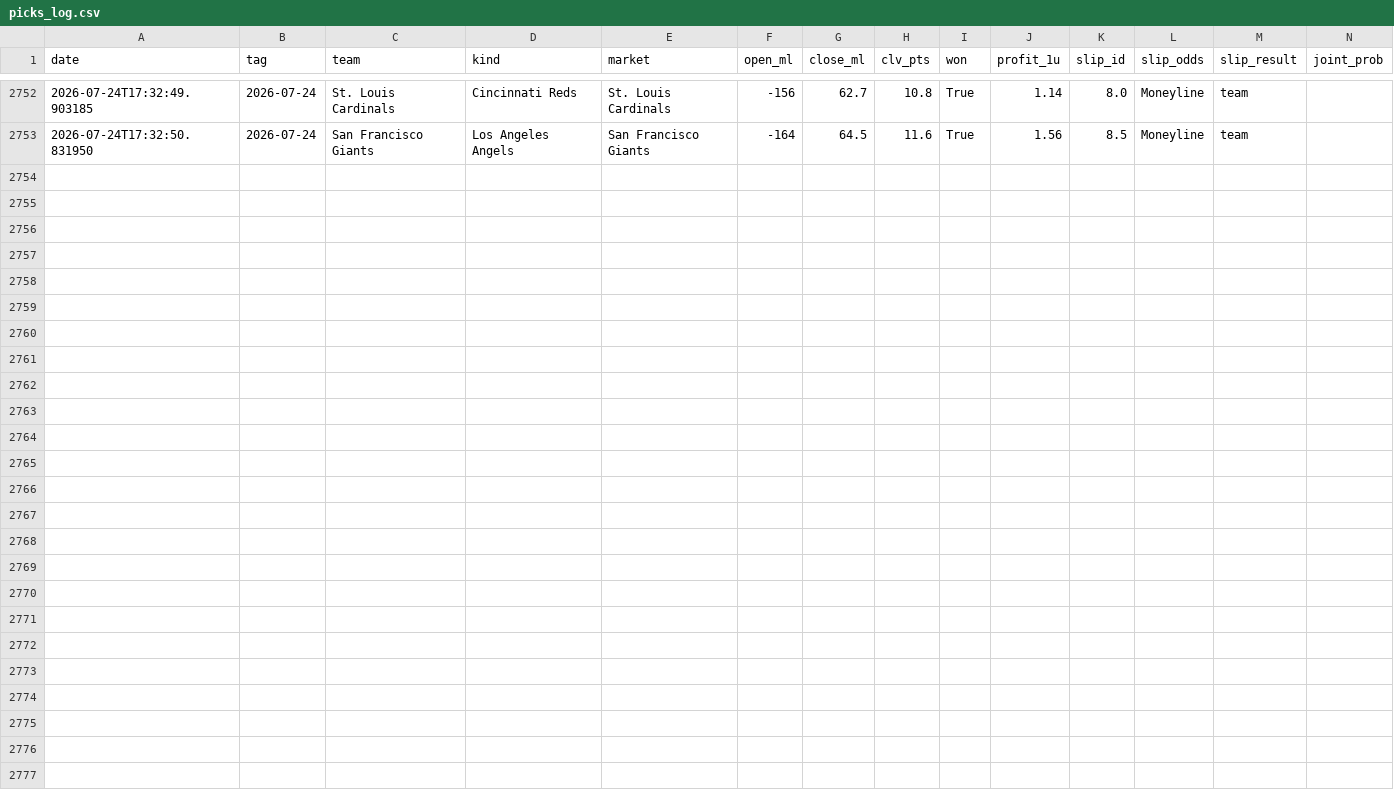
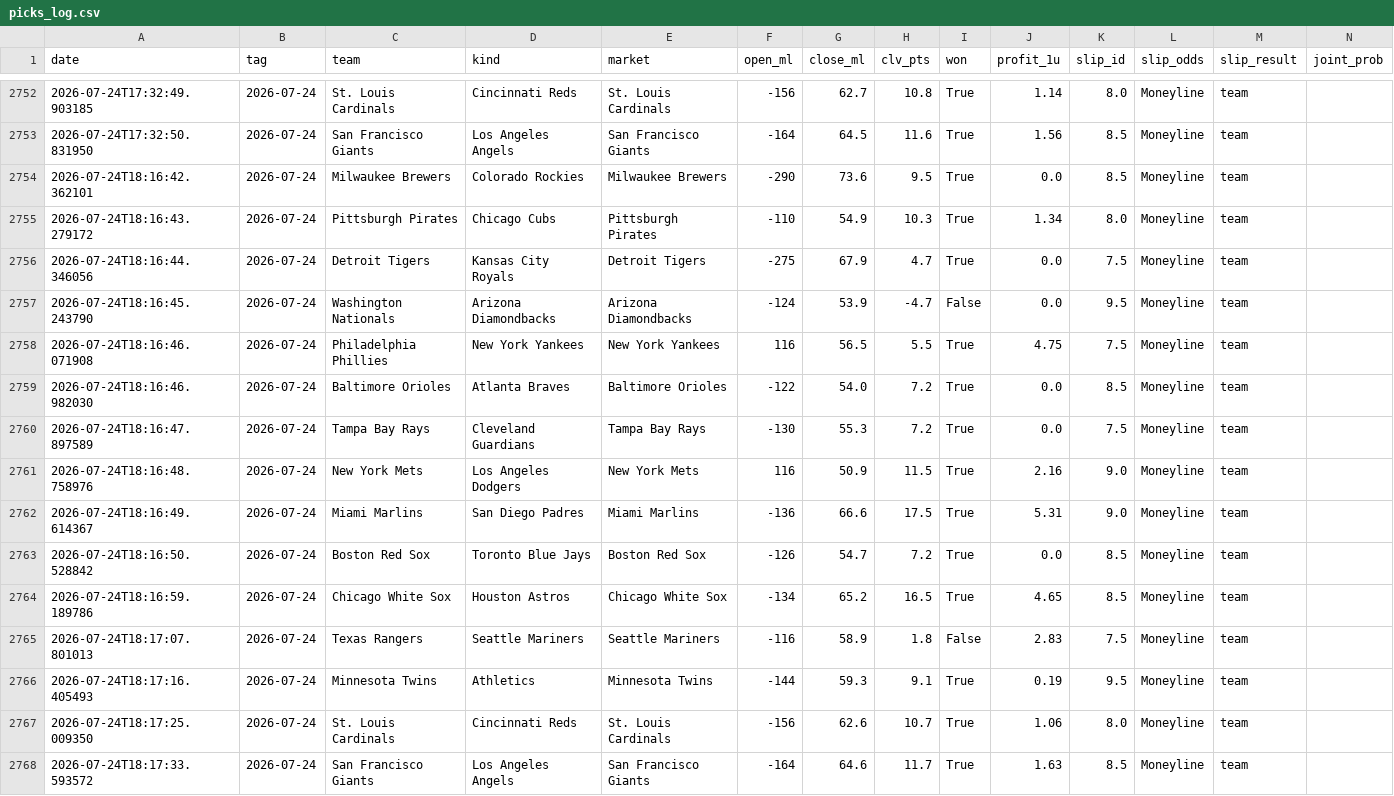
Before and after one commit to 48jg6bdmjs-dot/parlayos-public, a CSV file: picks_log.csv, drawn as a sheet; only a part is shown, gaps mark what is left out; rows hold the shown columns only; the diff names each change by its address in the sheet, - before the commit and + after, or states it on an @@ line.

```diff
--- a/picks_log.csv
+++ b/picks_log.csv
+row 2754: 2026-07-24T18:16:42.362101 | 2026-07-24 | Milwaukee Brewers | Colorado Rockies | Milwaukee Brewers | -290 | 73.6 | 9.5 | True | 0.0 | 8.5 | Moneyline | team
+row 2755: 2026-07-24T18:16:43.279172 | 2026-07-24 | Pittsburgh Pirates | Chicago Cubs | Pittsburgh Pirates | -110 | 54.9 | 10.3 | True | 1.34 | 8.0 | Moneyline | team
+row 2756: 2026-07-24T18:16:44.346056 | 2026-07-24 | Detroit Tigers | Kansas City Royals | Detroit Tigers | -275 | 67.9 | 4.7 | True | 0.0 | 7.5 | Moneyline | team
+row 2757: 2026-07-24T18:16:45.243790 | 2026-07-24 | Washington Nationals | Arizona Diamondbacks | Arizona Diamondbacks | -124 | 53.9 | -4.7 | False | 0.0 | 9.5 | Moneyline | team
+row 2758: 2026-07-24T18:16:46.071908 | 2026-07-24 | Philadelphia Phillies | New York Yankees | New York Yankees | 116 | 56.5 | 5.5 | True | 4.75 | 7.5 | Moneyline | team
+row 2759: 2026-07-24T18:16:46.982030 | 2026-07-24 | Baltimore Orioles | Atlanta Braves | Baltimore Orioles | -122 | 54.0 | 7.2 | True | 0.0 | 8.5 | Moneyline | team
+row 2760: 2026-07-24T18:16:47.897589 | 2026-07-24 | Tampa Bay Rays | Cleveland Guardians | Tampa Bay Rays | -130 | 55.3 | 7.2 | True | 0.0 | 7.5 | Moneyline | team
+row 2761: 2026-07-24T18:16:48.758976 | 2026-07-24 | New York Mets | Los Angeles Dodgers | New York Mets | 116 | 50.9 | 11.5 | True | 2.16 | 9.0 | Moneyline | team
+row 2762: 2026-07-24T18:16:49.614367 | 2026-07-24 | Miami Marlins | San Diego Padres | Miami Marlins | -136 | 66.6 | 17.5 | True | 5.31 | 9.0 | Moneyline | team
+row 2763: 2026-07-24T18:16:50.528842 | 2026-07-24 | Boston Red Sox | Toronto Blue Jays | Boston Red Sox | -126 | 54.7 | 7.2 | True | 0.0 | 8.5 | Moneyline | team
+row 2764: 2026-07-24T18:16:59.189786 | 2026-07-24 | Chicago White Sox | Houston Astros | Chicago White Sox | -134 | 65.2 | 16.5 | True | 4.65 | 8.5 | Moneyline | team
+row 2765: 2026-07-24T18:17:07.801013 | 2026-07-24 | Texas Rangers | Seattle Mariners | Seattle Mariners | -116 | 58.9 | 1.8 | False | 2.83 | 7.5 | Moneyline | team
+row 2766: 2026-07-24T18:17:16.405493 | 2026-07-24 | Minnesota Twins | Athletics | Minnesota Twins | -144 | 59.3 | 9.1 | True | 0.19 | 9.5 | Moneyline | team
+row 2767: 2026-07-24T18:17:25.009350 | 2026-07-24 | St. Louis Cardinals | Cincinnati Reds | St. Louis Cardinals | -156 | 62.6 | 10.7 | True | 1.06 | 8.0 | Moneyline | team
+row 2768: 2026-07-24T18:17:33.593572 | 2026-07-24 | San Francisco Giants | Los Angeles Angels | San Francisco Giants | -164 | 64.6 | 11.7 | True | 1.63 | 8.5 | Moneyline | team
```
Also changed, not shown: 1 other file.
